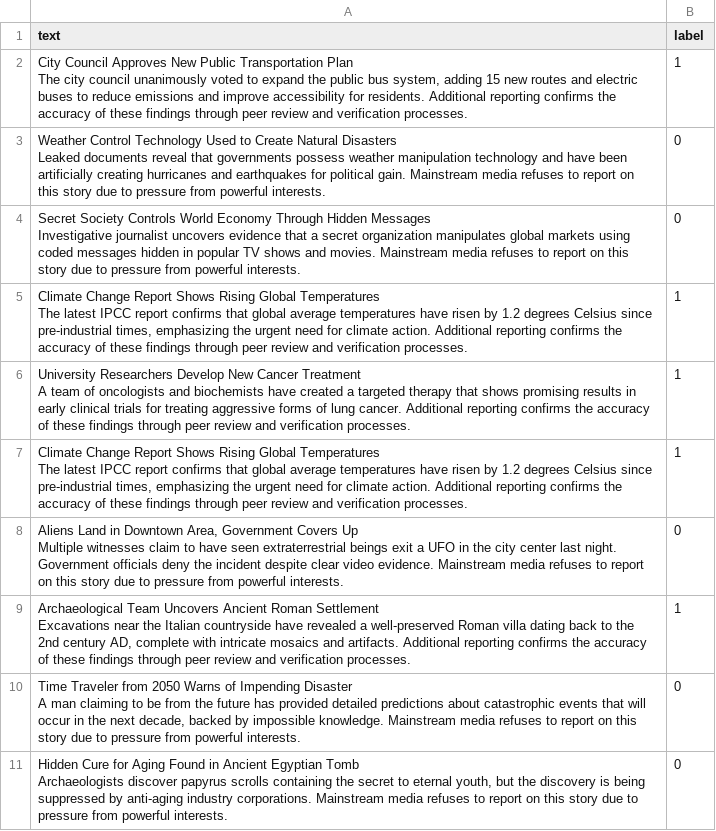
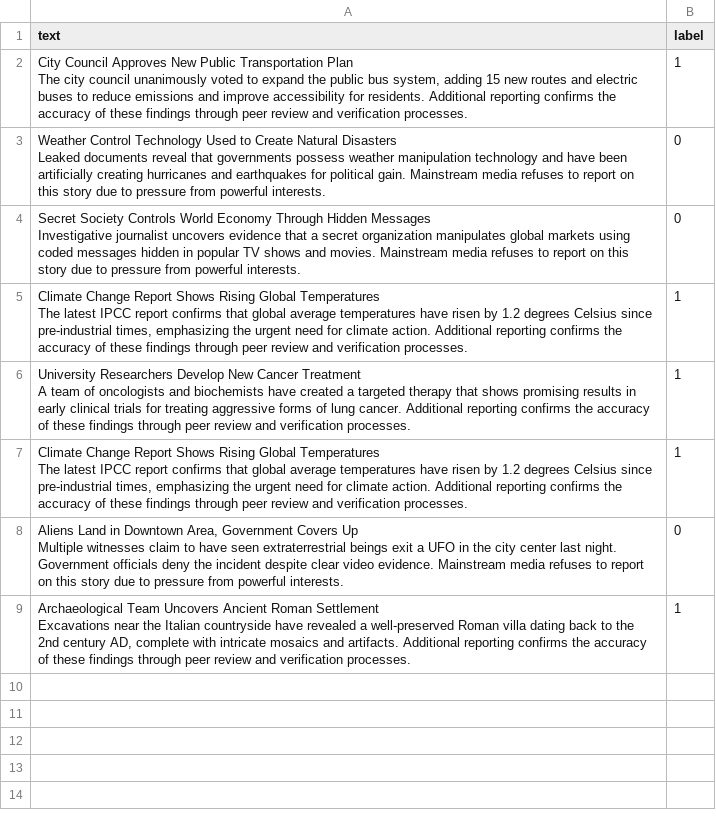
Before and after one commit to pirholab/truthai, a CSV file: data/processed/val.csv, drawn as a sheet.

Commit message:
testing value updated

```diff
--- a/data/processed/val.csv
+++ b/data/processed/val.csv
@@ -17,5 +17 @@ text,label
  Excavations near the Italian countryside have revealed a well-preserved Roman villa dating back to the 2nd century AD, complete with intricate mosaics and artifacts. Additional reporting confirms the accuracy of these findings through peer review and verification processes.",1
-"Time Traveler from 2050 Warns of Impending Disaster
- A man claiming to be from the future has provided detailed predictions about catastrophic events that will occur in the next decade, backed by impossible knowledge. Mainstream media refuses to report on this story due to pressure from powerful interests.",0
-"Hidden Cure for Aging Found in Ancient Egyptian Tomb
- Archaeologists discover papyrus scrolls containing the secret to eternal youth, but the discovery is being suppressed by anti-aging industry corporations. Mainstream media refuses to report on this story due to pressure from powerful interests.",0
```
